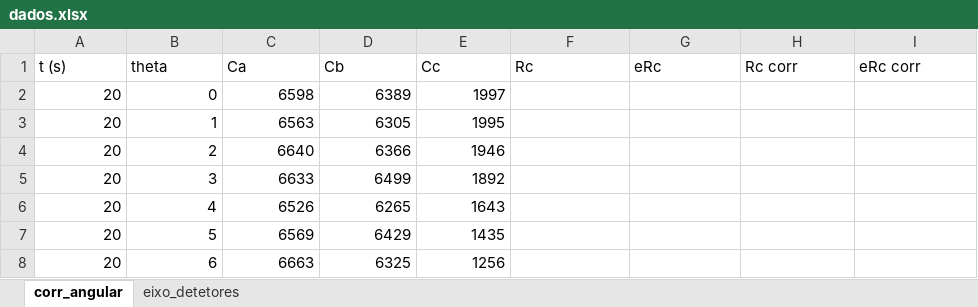
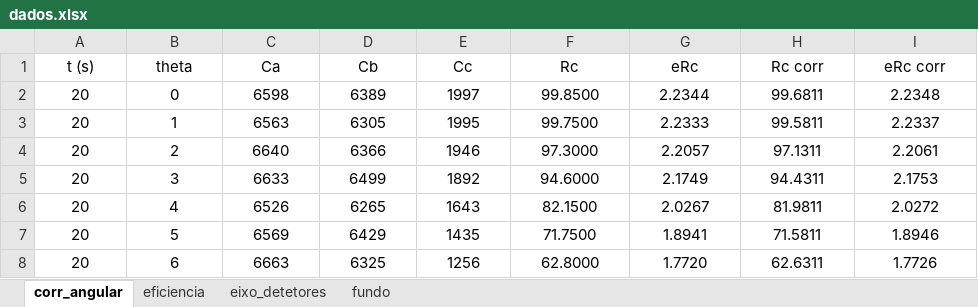
Before and after one commit to C3N0UR4S/LFEA_II, an Excel workbook: Sessao_2/dados.xlsx, sheet corr_angular, drawn as a sheet; only a part is shown; values as stored, in another font and other column widths than the file's, no borders; the diff covers the shown part only; the diff names each change by its address in the sheet, - before the commit and + after, or states it on an @@ line.

```diff
--- a/Sessao_2/dados.xlsx (sheet corr_angular)
+++ b/Sessao_2/dados.xlsx (sheet corr_angular)
+sheet tab: eficiencia
+sheet tab: fundo
-A1:I1 alignment: left
+A1:I1 alignment: center
-A2:E8 alignment: right
+A2:E8 alignment: center
-F2 (Rc): (empty)
+F2 (Rc): 99.8500
-G2 (eRc): (empty)
+G2 (eRc): 2.2344
-H2 (Rc corr): (empty)
+H2 (Rc corr): 99.6811
-I2 (eRc corr): (empty)
+I2 (eRc corr): 2.2348
-F3 (Rc): (empty)
+F3 (Rc): 99.7500
-G3 (eRc): (empty)
+G3 (eRc): 2.2333
-H3 (Rc corr): (empty)
+H3 (Rc corr): 99.5811
-I3 (eRc corr): (empty)
+I3 (eRc corr): 2.2337
-F4 (Rc): (empty)
+F4 (Rc): 97.3000
-G4 (eRc): (empty)
+G4 (eRc): 2.2057
-H4 (Rc corr): (empty)
+H4 (Rc corr): 97.1311
-I4 (eRc corr): (empty)
+I4 (eRc corr): 2.2061
-F5 (Rc): (empty)
+F5 (Rc): 94.6000
-G5 (eRc): (empty)
+G5 (eRc): 2.1749
-H5 (Rc corr): (empty)
+H5 (Rc corr): 94.4311
-I5 (eRc corr): (empty)
+I5 (eRc corr): 2.1753
-F6 (Rc): (empty)
+F6 (Rc): 82.1500
-G6 (eRc): (empty)
+G6 (eRc): 2.0267
-H6 (Rc corr): (empty)
+H6 (Rc corr): 81.9811
-I6 (eRc corr): (empty)
+I6 (eRc corr): 2.0272
-F7 (Rc): (empty)
+F7 (Rc): 71.7500
-G7 (eRc): (empty)
+G7 (eRc): 1.8941
-H7 (Rc corr): (empty)
+H7 (Rc corr): 71.5811
-I7 (eRc corr): (empty)
+I7 (eRc corr): 1.8946
-F8 (Rc): (empty)
+F8 (Rc): 62.8000
-G8 (eRc): (empty)
+G8 (eRc): 1.7720
-H8 (Rc corr): (empty)
+H8 (Rc corr): 62.6311
-I8 (eRc corr): (empty)
+I8 (eRc corr): 1.7726
```
Also changed, not shown: 80 edited cells and cell formats elsewhere in this sheet, sheet eixo_detetores, Sessao_5/dados.xlsx, 7 other files.
